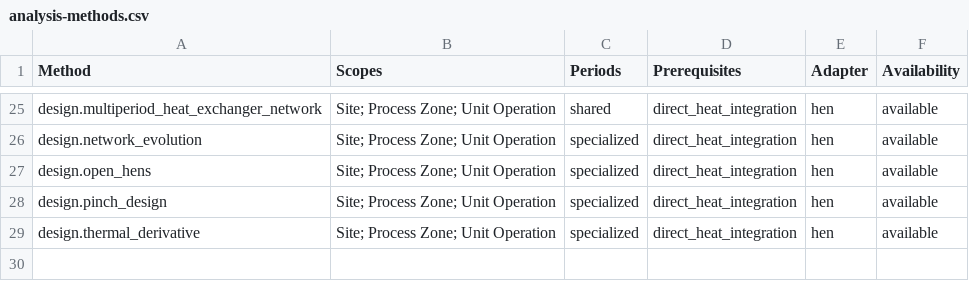
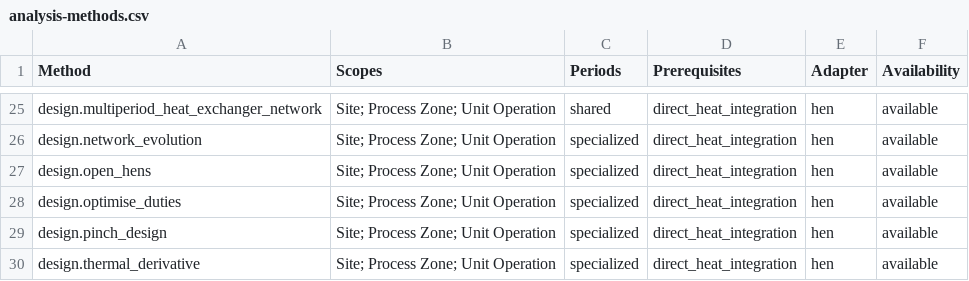
Before and after one commit to waikato-ahuora-smart-energy-systems/OpenPinch, a CSV file: docs/_data/analysis-methods.csv, drawn as a sheet; only a part is shown, gaps mark what is left out.

```diff
--- a/docs/_data/analysis-methods.csv
+++ b/docs/_data/analysis-methods.csv
@@ -27,2 +27,3 @@ design.network_evolution,Site; Process Zone; Unit Operation,specialized,direct_h
 design.open_hens,Site; Process Zone; Unit Operation,specialized,direct_heat_integration,hen,available
+design.optimise_duties,Site; Process Zone; Unit Operation,specialized,direct_heat_integration,hen,available
 design.pinch_design,Site; Process Zone; Unit Operation,specialized,direct_heat_integration,hen,available
```
Also changed, not shown: docs/_data/tutorial-coverage.csv, 12 other files.
